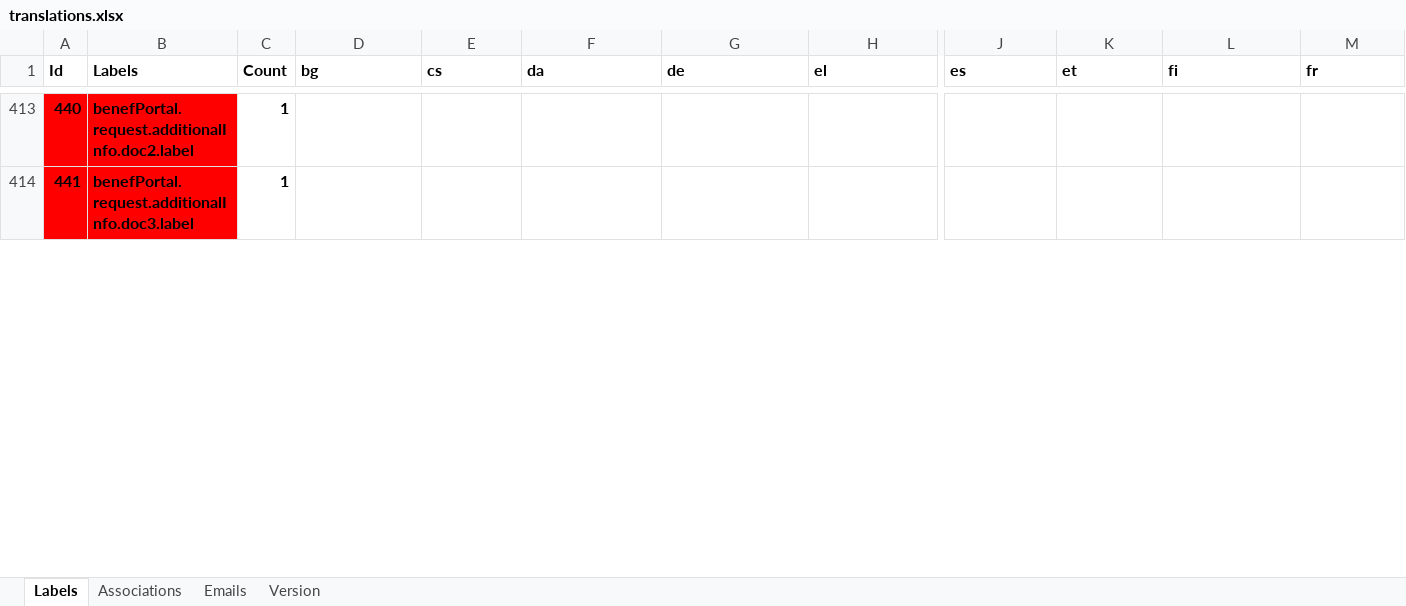
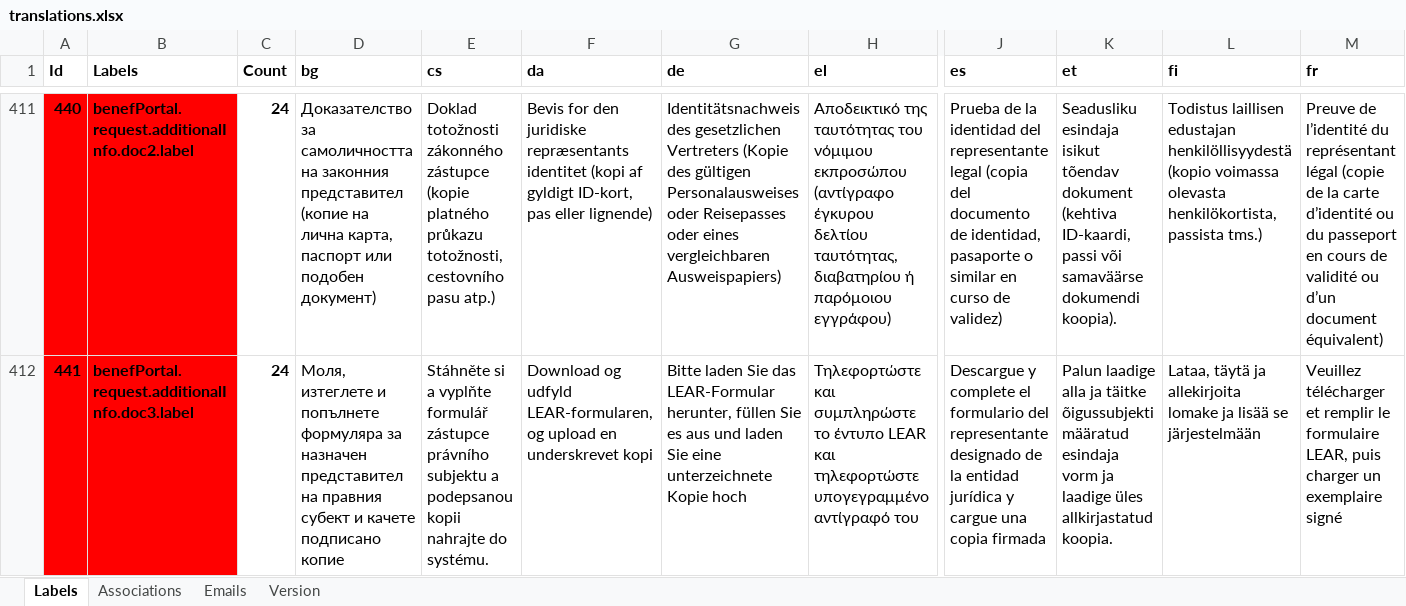
Before and after one commit to wifi4eu/master, an Excel workbook: wifi4eu-scripts/src/translations/xlsx2json/translations.xlsx, sheet Labels, drawn as a sheet; only a part is shown, gaps mark what is left out; values as stored, in another font and other column widths than the file's, no borders; conditional formats not drawn; addresses are those after the commit; the diff covers the shown part only; the diff names each change by its address in the sheet, - before the commit and + after, or states it on an @@ line.

```diff
--- a/wifi4eu-scripts/src/translations/xlsx2json/translations.xlsx (sheet Labels)
+++ b/wifi4eu-scripts/src/translations/xlsx2json/translations.xlsx (sheet Labels)
-C411:C412 (Count): 1
+C411:C412 (Count): 24
-D411 (bg): (empty)
+D411 (bg): Доказателство за самоличността на законния представител (копие на лична карта, паспорт или подобен документ)
-E411 (cs): (empty)
+E411 (cs): Doklad totožnosti zákonného zástupce (kopie platného průkazu totožnosti, cestovního pasu atp.)
-F411 (da): (empty)
+F411 (da): Bevis for den juridiske repræsentants identitet (kopi af gyldigt ID-kort, pas eller lignende)
-G411 (de): (empty)
+G411 (de): Identitätsnachweis des gesetzlichen Vertreters (Kopie des gültigen Personalausweises oder Reisepasses oder eines vergleichbaren Ausweispapiers)
-H411 (el): (empty)
+H411 (el): Αποδεικτικό της ταυτότητας του νόμιμου εκπροσώπου (αντίγραφο έγκυρου δελτίου ταυτότητας, διαβατηρίου ή παρόμοιου εγγράφου)
-J411 (es): (empty)
+J411 (es): Prueba de la identidad del representante legal (copia del documento de identidad, pasaporte o similar en curso de validez)
-K411 (et): (empty)
+K411 (et): Seadusliku esindaja isikut tõendav dokument (kehtiva ID-kaardi, passi või samaväärse dokumendi koopia).
-L411 (fi): (empty)
+L411 (fi): Todistus laillisen edustajan henkilöllisyydestä (kopio voimassa olevasta henkilökortista, passista tms.)
-M411 (fr): (empty)
+M411 (fr): Preuve de l’identité du représentant légal (copie de la carte d’identité ou du passeport en cours de validité ou d’un document équivalent)
-D412 (bg): (empty)
+D412 (bg): Моля, изтеглете и попълнете формуляра за назначен представител на правния субект и качете подписано копие
-E412 (cs): (empty)
+E412 (cs): Stáhněte si a vyplňte formulář zástupce právního subjektu a podepsanou kopii nahrajte do systému.
-F412 (da): (empty)
+F412 (da): Download og udfyld LEAR-formularen, og upload en underskrevet kopi
-G412 (de): (empty)
+G412 (de): Bitte laden Sie das LEAR-Formular herunter, füllen Sie es aus und laden Sie eine unterzeichnete Kopie hoch
-H412 (el): (empty)
+H412 (el): Τηλεφορτώστε και συμπληρώστε το έντυπο LEAR και τηλεφορτώστε υπογεγραμμένο αντίγραφό του
-J412 (es): (empty)
+J412 (es): Descargue y complete el formulario del representante designado de la entidad jurídica y cargue una copia firmada
-K412 (et): (empty)
+K412 (et): Palun laadige alla ja täitke õigussubjekti määratud esindaja vorm ja laadige üles allkirjastatud koopia.
-L412 (fi): (empty)
+L412 (fi): Lataa, täytä ja allekirjoita lomake ja lisää se järjestelmään
-M412 (fr): (empty)
+M412 (fr): Veuillez télécharger et remplir le formulaire LEAR, puis charger un exemplaire signé
```
Also changed, not shown: 8 added rows, 6 removed rows, 1342 edited cells and cell formats elsewhere in this sheet, sheet Emails, sheet Version, sheet Associations, formulas that keep their value, 25 other files.
